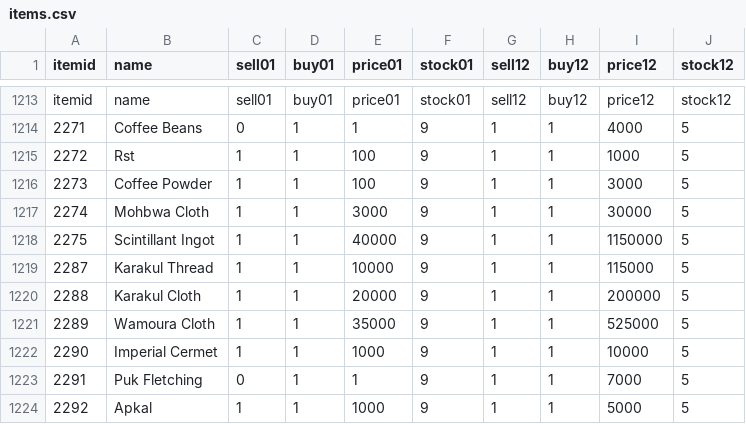
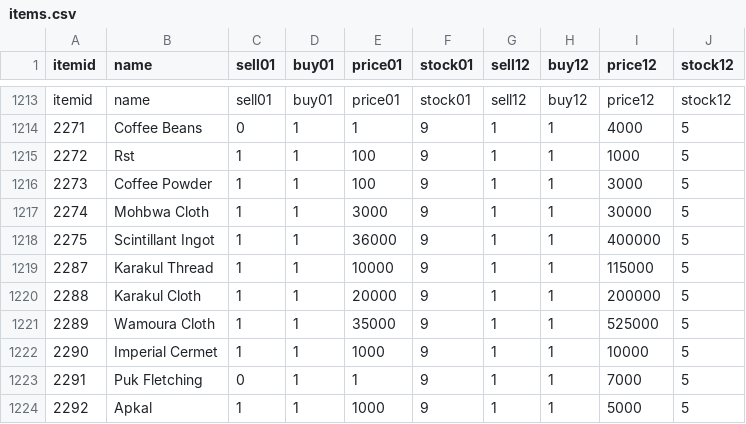
Before and after one commit to LegionXI/pydarkstar, a CSV file: items.csv, drawn as a sheet; only a part is shown, gaps mark what is left out.

Commit message:
Scintillant Ingot was ultra exploitable.

```diff
--- a/items.csv
+++ b/items.csv
@@ -1217,3 +1217,3 @@
 2274,             Mohbwa Cloth,1,1,3000,9,1,1,30000,5
-2275,        Scintillant Ingot,1,1,40000,9,1,1,1150000,5
+2275,        Scintillant Ingot,1,1,36000,9,1,1,400000,5
 2287,           Karakul Thread,1,1,10000,9,1,1,115000,5
```
